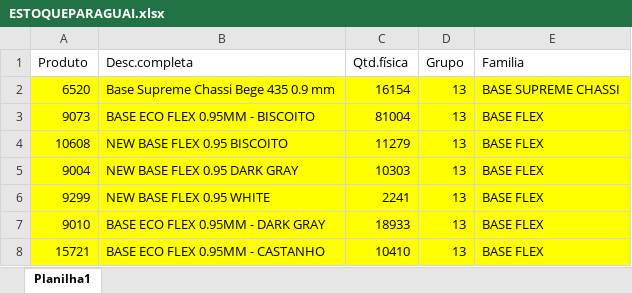
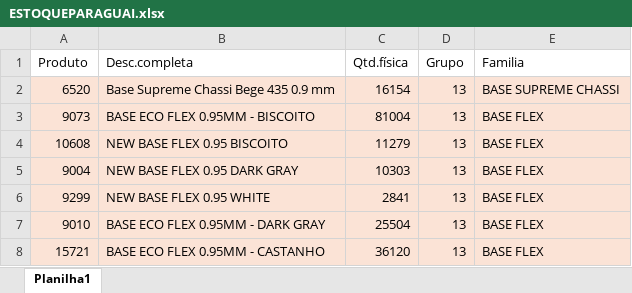
Before and after one commit to afbertuolsmart/SMART-STOCK, an Excel workbook: data-source/ESTOQUEPARAGUAI.xlsx, sheet Planilha1, drawn as a sheet; values as stored, in another font and other column widths than the file's, no borders; the diff names each change by its address in the sheet, - before the commit and + after, or states it on an @@ line.

```diff
--- a/data-source/ESTOQUEPARAGUAI.xlsx (sheet Planilha1)
+++ b/data-source/ESTOQUEPARAGUAI.xlsx (sheet Planilha1)
-A2:E8 fill: #FFFF00
+A2:E8 fill: #FBE3D6
-C6 (Qtd.física): 2241
+C6 (Qtd.física): 2841
-C7 (Qtd.física): 18933
+C7 (Qtd.física): 25504
-C8 (Qtd.física): 10410
+C8 (Qtd.física): 36120
```
Also changed, not shown: data-source/COMPRABASES.xlsx, data-source/COMPRAPARAGUAI.xlsx, 9 other files.
